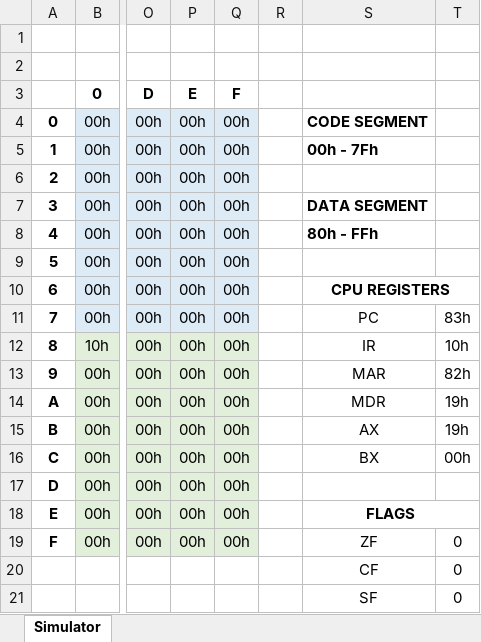
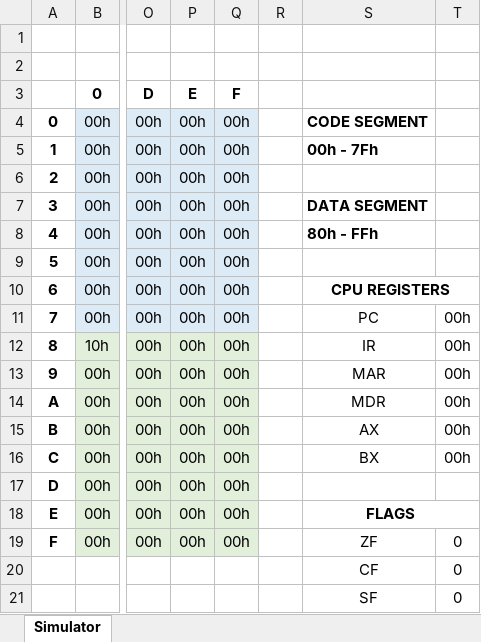
Before and after one commit to PaoQuin/MidTerm1_SIS-131, an Excel workbook: CPUSimulator.xlsm, sheet Simulator, drawn as a sheet; only a part is shown, gaps mark what is left out; values as stored, in another font and other column widths than the file's, no borders; the diff names each change by its address in the sheet, - before the commit and + after, or states it on an @@ line.

```diff
--- a/CPUSimulator.xlsm (sheet Simulator)
+++ b/CPUSimulator.xlsm (sheet Simulator)
-T11: 83h
+T11: 00h
-T12: 10h
+T12: 00h
-T13: 82h
+T13: 00h
-T14:T15: 19h
+T14:T15: 00h
```
Also changed, not shown: 1 other file.
